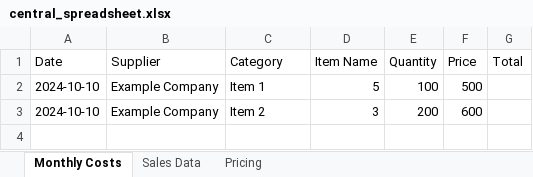
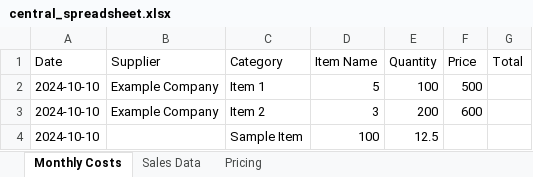
Before and after one commit to TechsNtheCity940/PriceXseller8, an Excel workbook: xseller8-backend/central_spreadsheet.xlsx, sheet Monthly Costs, drawn as a sheet; values as stored, in another font and other column widths than the file's, no borders; the diff names each change by its address in the sheet, - before the commit and + after, or states it on an @@ line.

```diff
--- a/xseller8-backend/central_spreadsheet.xlsx (sheet Monthly Costs)
+++ b/xseller8-backend/central_spreadsheet.xlsx (sheet Monthly Costs)
+row 4: 2024-10-10 |  | Sample Item | 100 | 12.5
```
Also changed, not shown: sheet Pricing, 2 other files.
